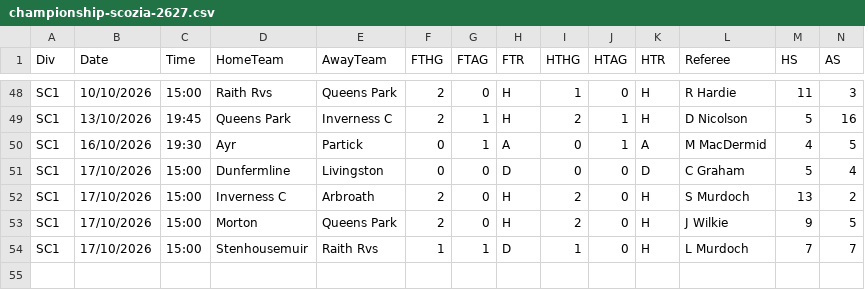
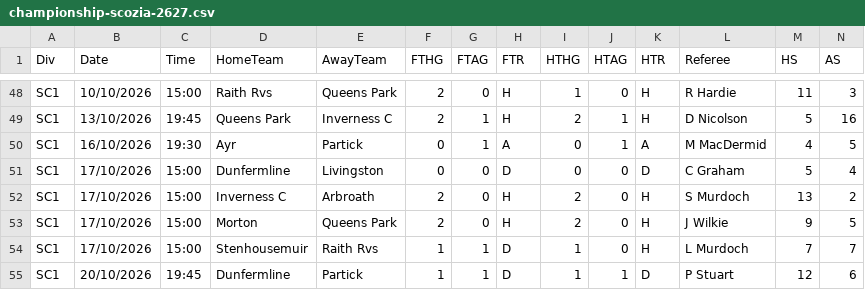
Before and after one commit to Giupy78/quotavera, a CSV file: data/grezzi/championship-scozia-2627.csv, drawn as a sheet; only a part is shown, gaps mark what is left out; rows hold the shown columns only; the diff names each change by its address in the sheet, - before the commit and + after, or states it on an @@ line.

```diff
--- a/data/grezzi/championship-scozia-2627.csv
+++ b/data/grezzi/championship-scozia-2627.csv
+row 55: SC1 | 20/10/2026 | 19:45 | Dunfermline | Partick | 1 | 1 | D | 1 | 1 | D | P Stuart | 12 | 6
```
Also changed, not shown: data/grezzi/championship-2627.csv, data/grezzi/laliga-2627.csv, 30 other files.
